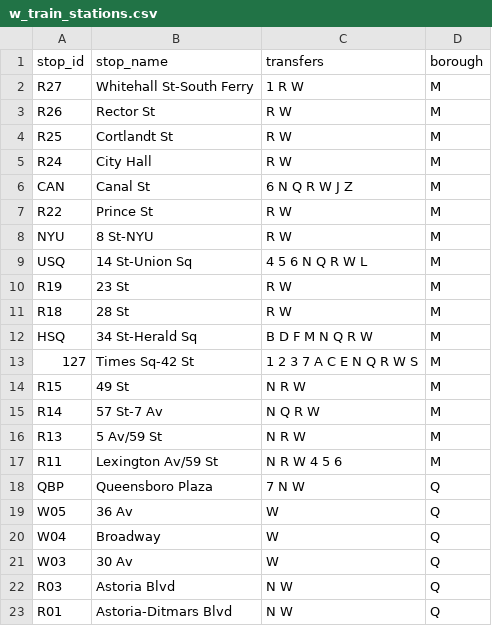
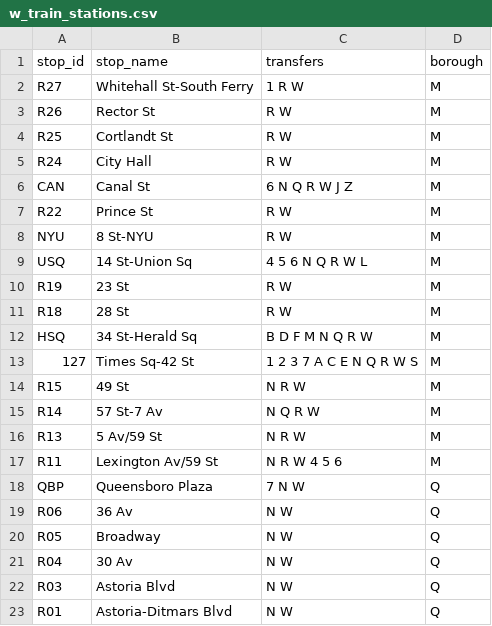
Before and after one commit to NolanSmug/nolansmug.github.io, a CSV file: csv/w_train_stations.csv, drawn as a sheet.

```diff
--- a/csv/w_train_stations.csv
+++ b/csv/w_train_stations.csv
@@ -18,5 +18,5 @@ R11,Lexington Av/59 St,N R W 4 5 6,M
 QBP,Queensboro Plaza,7 N W,Q
-W05,36 Av,W,Q
-W04,Broadway,W,Q
-W03,30 Av,W,Q
+R06,36 Av,N W,Q
+R05,Broadway,N W,Q
+R04,30 Av,N W,Q
 R03,Astoria Blvd,N W,Q
```
Also changed, not shown: csv/six_train_stations.csv, 7 other files.
